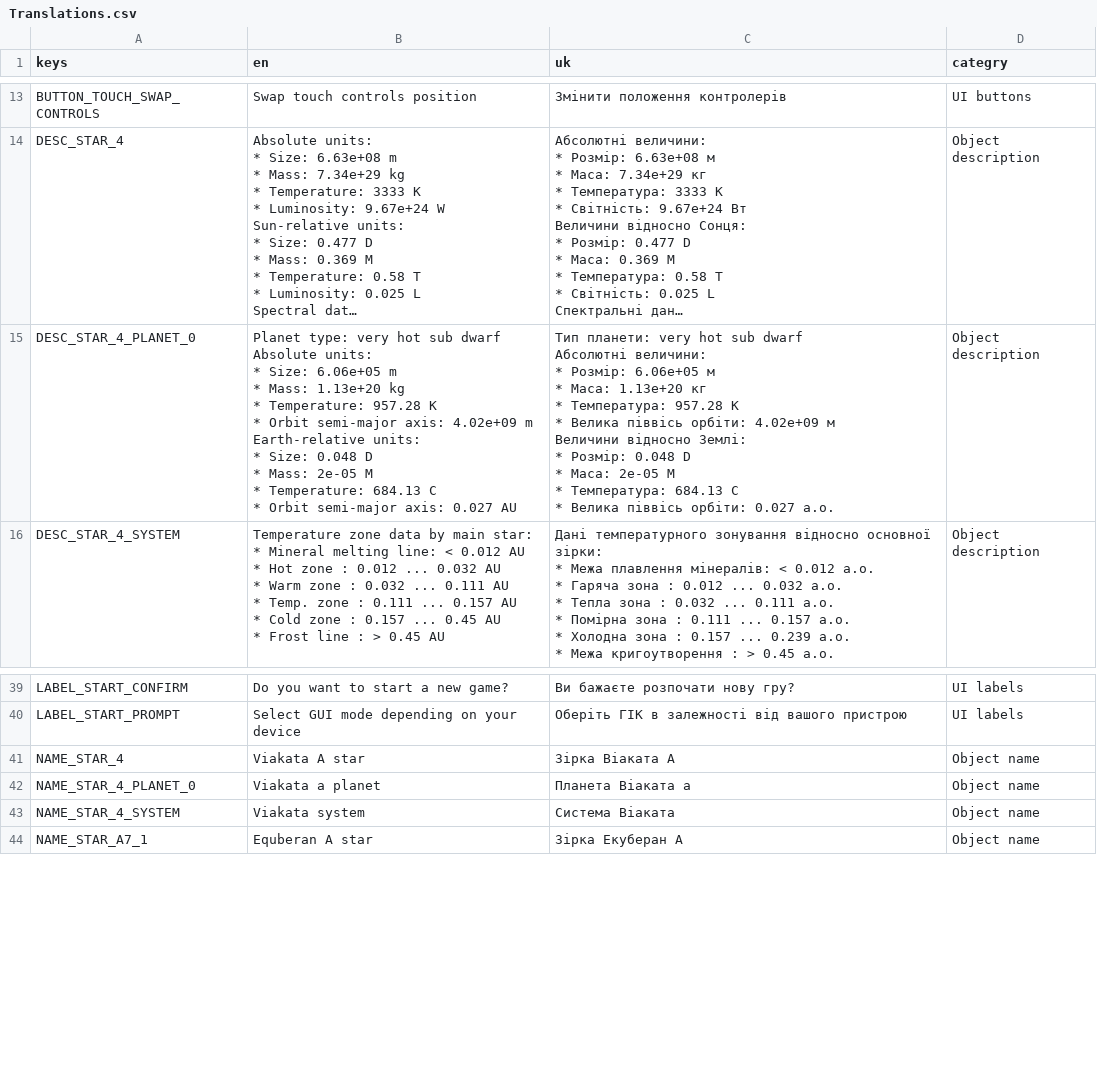
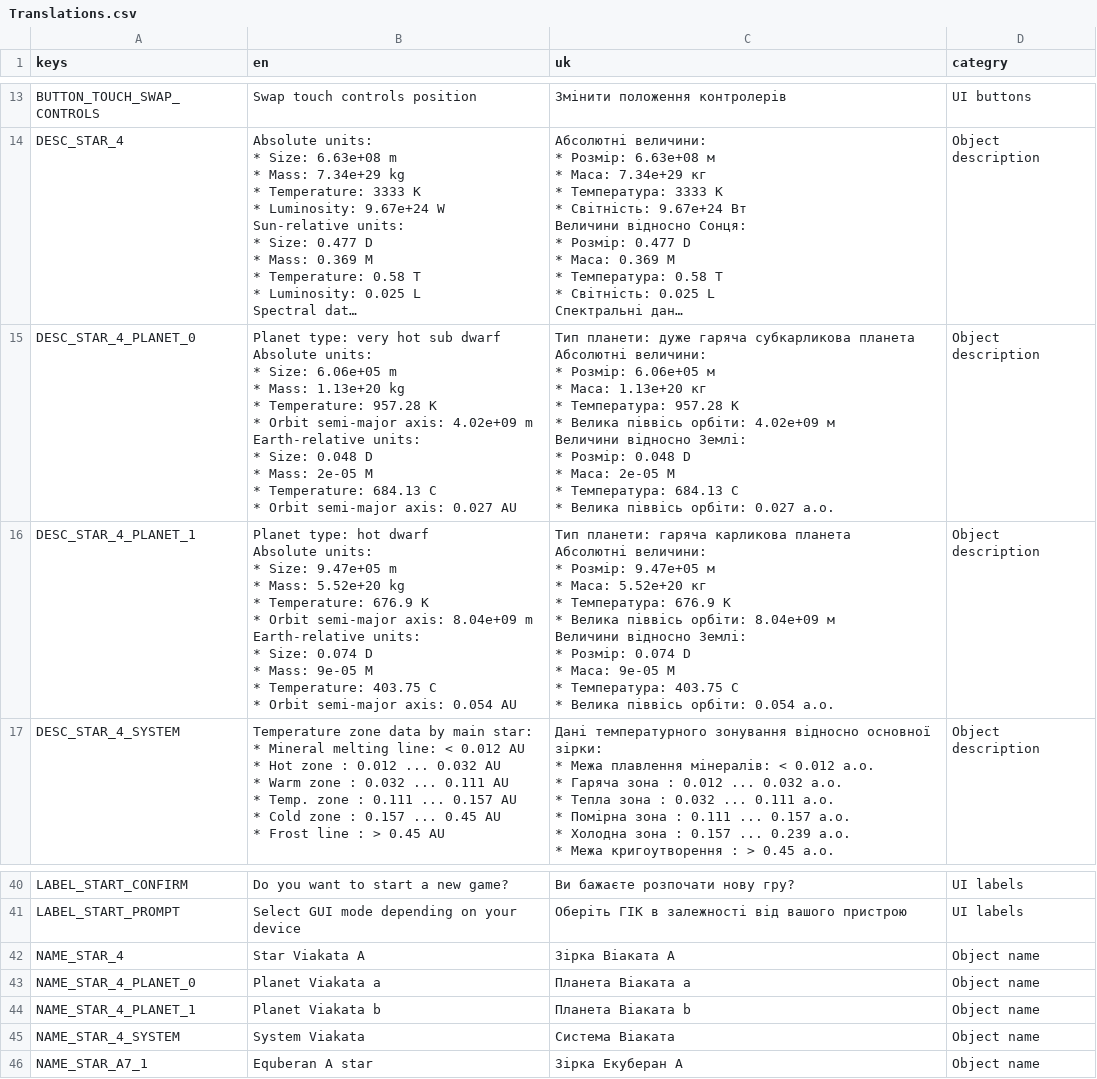
Before and after one commit to roalyr/GDTLancer, a CSV file: Assets/Translations/Translations.csv, drawn as a sheet; only a part is shown, gaps mark what is left out; long unchanged cells end in …; addresses are those after the commit; ↵ is a line break in a cell; the diff names each change by its address in the sheet, - before the commit and + after, or states it on an @@ line.

Commit message:
NEW: Viacata b planet, shader tweaks

```diff
--- a/Assets/Translations/Translations.csv
+++ b/Assets/Translations/Translations.csv
-C15 (uk): Тип планети: very hot sub dwarf ↵ Абсолютні величини:…
+C15 (uk): Тип планети: дуже гаряча субкарликова планета ↵ Абсолютні величини:…
+row 16: DESC_STAR_4_PLANET_1 | Planet type: hot dwarf ↵ Absolute units: ↵ * Size: 9.47e+05 m ↵ * Mass: 5.52e+20 kg ↵ * Temperature: 676.9 K ↵ * Orbit semi-major axis: 8.04e+09 m ↵ Earth-relative units: ↵ * Size: 0.074 D ↵ * Mass: 9e-05 M ↵ * Temperature: 403.75 C ↵ * Orbit semi-major axis: 0.054 AU | Тип планети: гаряча карликова планета ↵ Абсолютні величини: ↵ * Розмір: 9.47e+05 м ↵ * Маса: 5.52e+20 кг ↵ * Температура: 676.9 К ↵ * Велика піввісь орбіти: 8.04e+09 м ↵ Величини відносно Землі: ↵ * Розмір: 0.074 D ↵ * Маса: 9e-05 M ↵ * Температура: 403.75 C ↵ * Велика піввісь орбіти: 0.054 а.о. | Object description
-B42 (en): Viakata A star
+B42 (en): Star Viakata A
-B43 (en): Viakata a planet
+B43 (en): Planet Viakata a
+row 44: NAME_STAR_4_PLANET_1 | Planet Viakata b | Планета Віаката b | Object name
-B45 (en): Viakata system
+B45 (en): System Viakata
```
Also changed, not shown: 17 other files.
